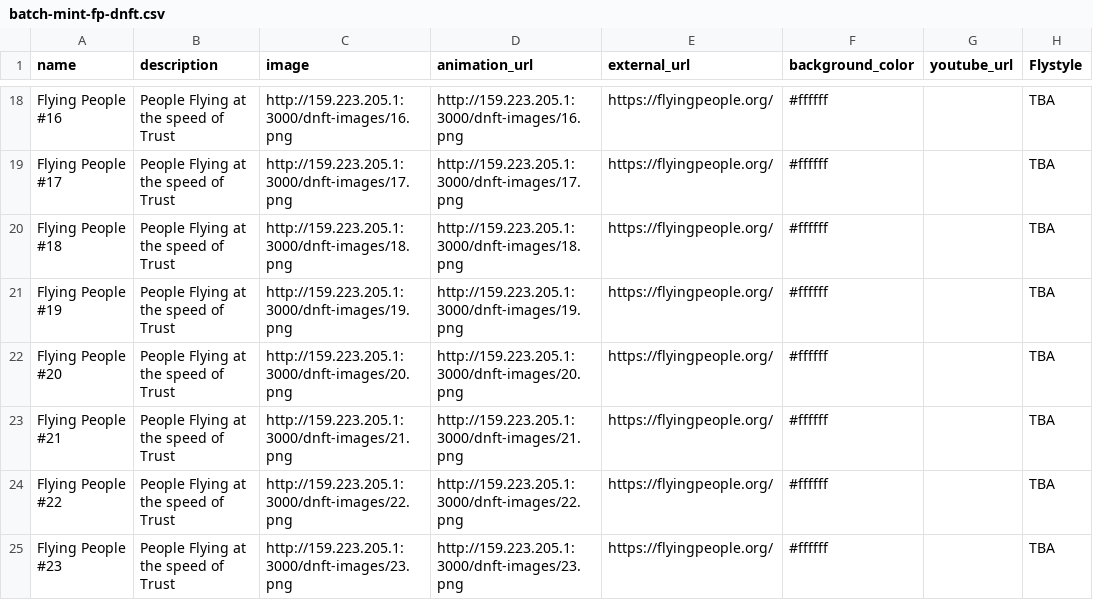
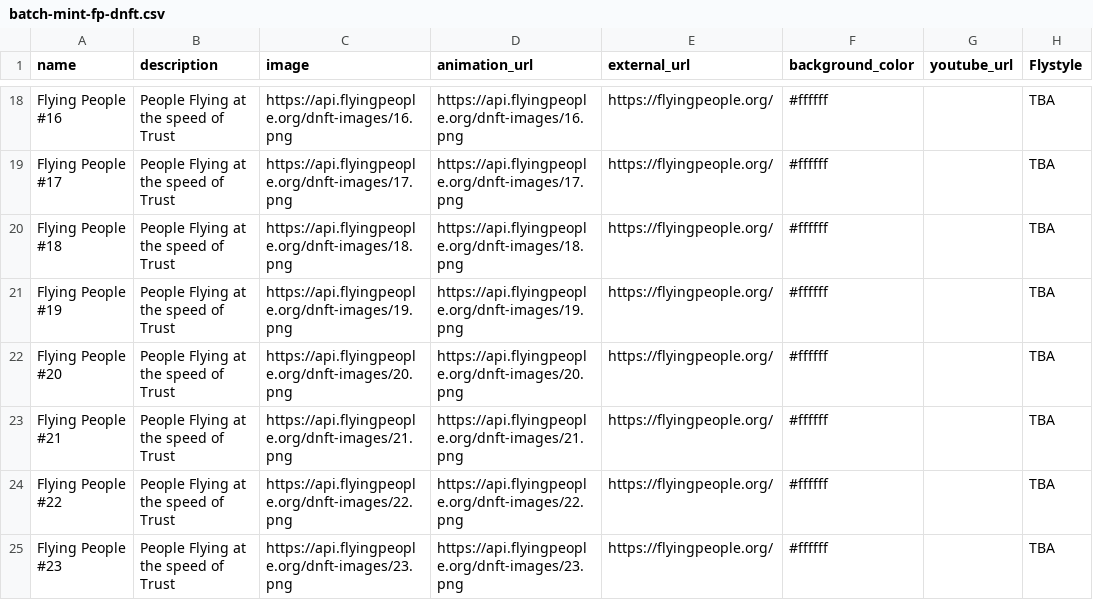
Before and after one commit to offshoredao/poc-crossitem-dnft, a CSV file: contracts/metadata/batch-mint-fp-dnft.csv, drawn as a sheet; only a part is shown, gaps mark what is left out; the diff covers the shown part only; the diff names each change by its address in the sheet, - before the commit and + after, or states it on an @@ line.

```diff
--- a/contracts/metadata/batch-mint-fp-dnft.csv
+++ b/contracts/metadata/batch-mint-fp-dnft.csv
-C18 (image): http://159.223.205.1:3000/dnft-images/16.png
+C18 (image): https://api.flyingpeople.org/dnft-images/16.png
-D18 (animation_url): http://159.223.205.1:3000/dnft-images/16.png
+D18 (animation_url): https://api.flyingpeople.org/dnft-images/16.png
-C19 (image): http://159.223.205.1:3000/dnft-images/17.png
+C19 (image): https://api.flyingpeople.org/dnft-images/17.png
-D19 (animation_url): http://159.223.205.1:3000/dnft-images/17.png
+D19 (animation_url): https://api.flyingpeople.org/dnft-images/17.png
-C20 (image): http://159.223.205.1:3000/dnft-images/18.png
+C20 (image): https://api.flyingpeople.org/dnft-images/18.png
-D20 (animation_url): http://159.223.205.1:3000/dnft-images/18.png
+D20 (animation_url): https://api.flyingpeople.org/dnft-images/18.png
-C21 (image): http://159.223.205.1:3000/dnft-images/19.png
+C21 (image): https://api.flyingpeople.org/dnft-images/19.png
-D21 (animation_url): http://159.223.205.1:3000/dnft-images/19.png
+D21 (animation_url): https://api.flyingpeople.org/dnft-images/19.png
-C22 (image): http://159.223.205.1:3000/dnft-images/20.png
+C22 (image): https://api.flyingpeople.org/dnft-images/20.png
-D22 (animation_url): http://159.223.205.1:3000/dnft-images/20.png
+D22 (animation_url): https://api.flyingpeople.org/dnft-images/20.png
-C23 (image): http://159.223.205.1:3000/dnft-images/21.png
+C23 (image): https://api.flyingpeople.org/dnft-images/21.png
-D23 (animation_url): http://159.223.205.1:3000/dnft-images/21.png
+D23 (animation_url): https://api.flyingpeople.org/dnft-images/21.png
-C24 (image): http://159.223.205.1:3000/dnft-images/22.png
+C24 (image): https://api.flyingpeople.org/dnft-images/22.png
-D24 (animation_url): http://159.223.205.1:3000/dnft-images/22.png
+D24 (animation_url): https://api.flyingpeople.org/dnft-images/22.png
-C25 (image): http://159.223.205.1:3000/dnft-images/23.png
+C25 (image): https://api.flyingpeople.org/dnft-images/23.png
-D25 (animation_url): http://159.223.205.1:3000/dnft-images/23.png
+D25 (animation_url): https://api.flyingpeople.org/dnft-images/23.png
```
Also changed, not shown: 32 edited cells elsewhere in this file, 1 other file.
